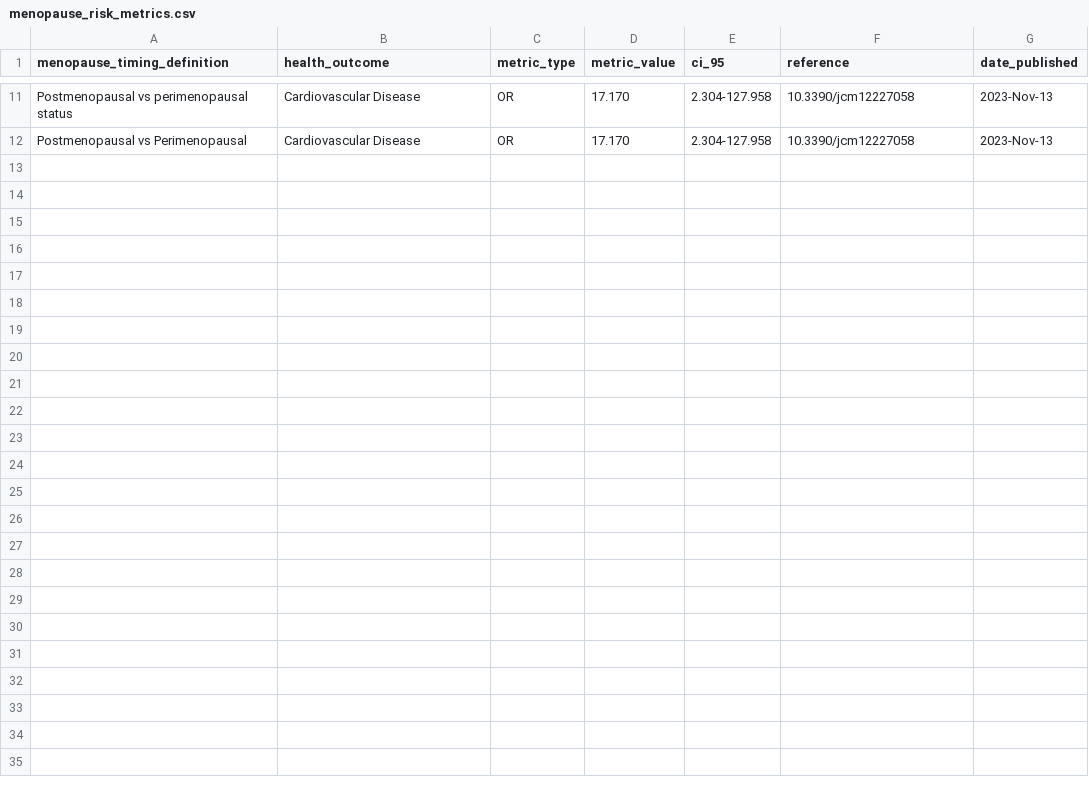
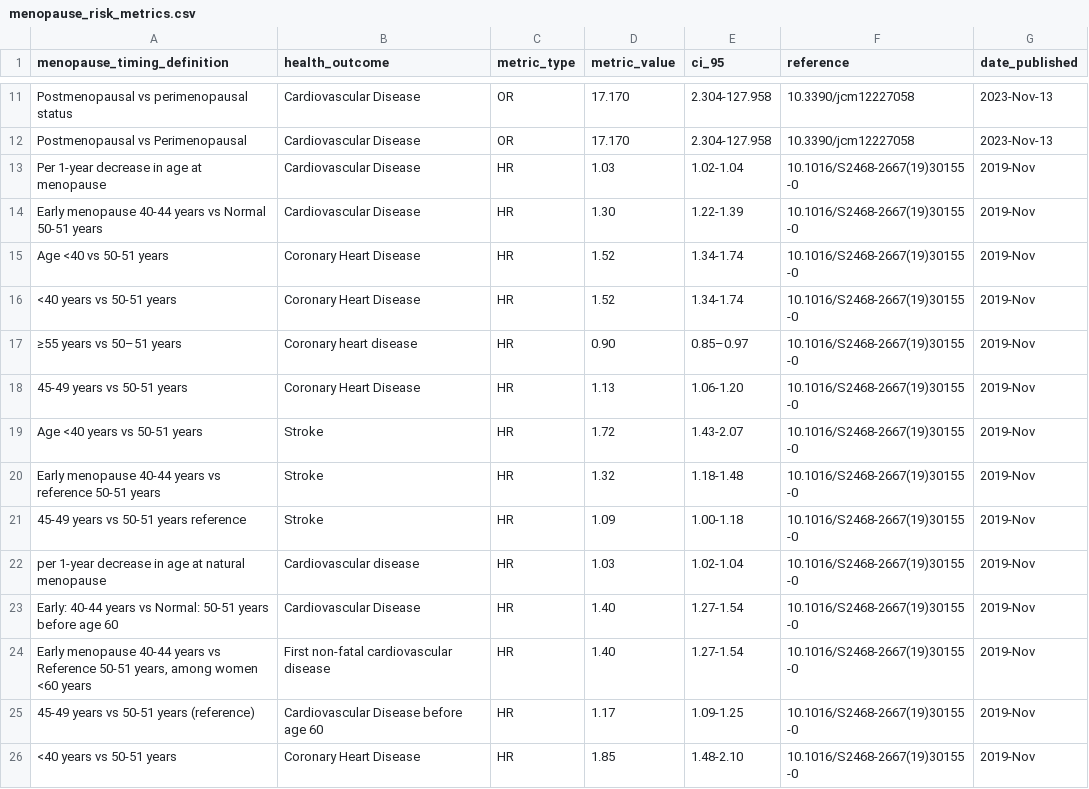
Before and after one commit to EliasSchlie/quantifying-the-value-of-delayed-ovarian-aging, a CSV file: menopause_risk_metrics.csv, drawn as a sheet; only a part is shown, gaps mark what is left out; the diff names each change by its address in the sheet, - before the commit and + after, or states it on an @@ line.

```diff
--- a/menopause_risk_metrics.csv
+++ b/menopause_risk_metrics.csv
+row 13: Per 1-year decrease in age at menopause | Cardiovascular Disease | HR | 1.03 | 1.02-1.04 | 10.1016/S2468-2667(19)30155-0 | 2019-Nov
+row 14: Early menopause 40-44 years vs Normal 50-51 years | Cardiovascular Disease | HR | 1.30 | 1.22-1.39 | 10.1016/S2468-2667(19)30155-0 | 2019-Nov
+row 15: Age <40 vs 50-51 years | Coronary Heart Disease | HR | 1.52 | 1.34-1.74 | 10.1016/S2468-2667(19)30155-0 | 2019-Nov
+row 16: <40 years vs 50-51 years | Coronary Heart Disease | HR | 1.52 | 1.34-1.74 | 10.1016/S2468-2667(19)30155-0 | 2019-Nov
+row 17: ≥55 years vs 50–51 years | Coronary heart disease | HR | 0.90 | 0.85–0.97 | 10.1016/S2468-2667(19)30155-0 | 2019-Nov
+row 18: 45-49 years vs 50-51 years | Coronary Heart Disease | HR | 1.13 | 1.06-1.20 | 10.1016/S2468-2667(19)30155-0 | 2019-Nov
+row 19: Age <40 years vs 50-51 years | Stroke | HR | 1.72 | 1.43-2.07 | 10.1016/S2468-2667(19)30155-0 | 2019-Nov
+row 20: Early menopause 40-44 years vs reference 50-51 years | Stroke | HR | 1.32 | 1.18-1.48 | 10.1016/S2468-2667(19)30155-0 | 2019-Nov
+row 21: 45-49 years vs 50-51 years reference | Stroke | HR | 1.09 | 1.00-1.18 | 10.1016/S2468-2667(19)30155-0 | 2019-Nov
+row 22: per 1-year decrease in age at natural menopause | Cardiovascular disease | HR | 1.03 | 1.02-1.04 | 10.1016/S2468-2667(19)30155-0 | 2019-Nov
+row 23: Early: 40-44 years vs Normal: 50-51 years before age 60 | Cardiovascular Disease | HR | 1.40 | 1.27-1.54 | 10.1016/S2468-2667(19)30155-0 | 2019-Nov
+row 24: Early menopause 40-44 years vs Reference 50-51 years, among women <60 years | First non-fatal cardiovascular disease | HR | 1.40 | 1.27-1.54 | 10.1016/S2468-2667(19)30155-0 | 2019-Nov
+row 25: 45-49 years vs 50-51 years (reference) | Cardiovascular Disease before age 60 | HR | 1.17 | 1.09-1.25 | 10.1016/S2468-2667(19)30155-0 | 2019-Nov
+row 26: <40 years vs 50-51 years | Coronary Heart Disease | HR | 1.85 | 1.48-2.10 | 10.1016/S2468-2667(19)30155-0 | 2019-Nov
```
Also changed, not shown: 2 other files.
